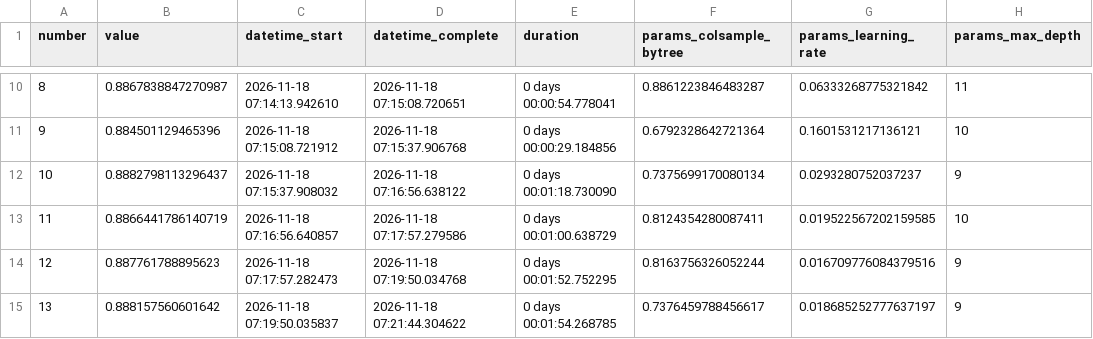
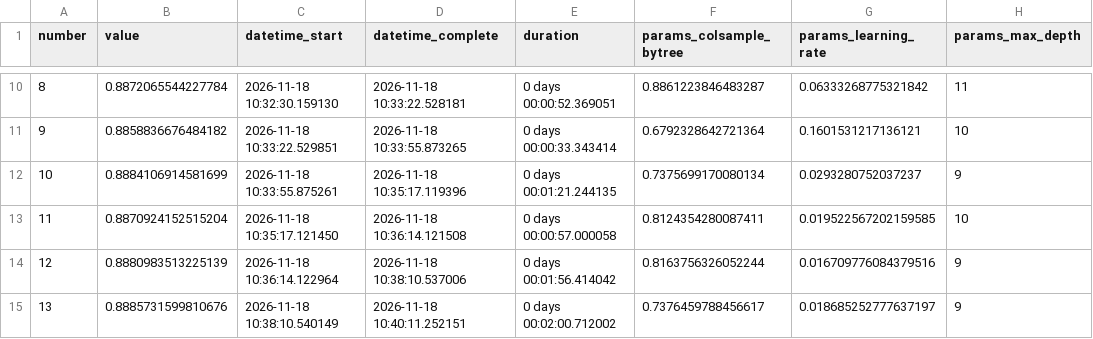
Before and after one commit to Tarungowdap/ML_HACKATHON, a CSV file: results/optuna_trials.csv, drawn as a sheet; only a part is shown, gaps mark what is left out; the diff covers the shown part only; the diff names each change by its address in the sheet, - before the commit and + after, or states it on an @@ line.

```diff
--- a/results/optuna_trials.csv
+++ b/results/optuna_trials.csv
-B10 (value): 0.8867838847270987
+B10 (value): 0.8872065544227784
-C10 (datetime_start): 2026-11-18 07:14:13.942610
+C10 (datetime_start): 2026-11-18 10:32:30.159130
-D10 (datetime_complete): 2026-11-18 07:15:08.720651
+D10 (datetime_complete): 2026-11-18 10:33:22.528181
-E10 (duration): 0 days 00:00:54.778041
+E10 (duration): 0 days 00:00:52.369051
-B11 (value): 0.884501129465396
+B11 (value): 0.8858836676484182
-C11 (datetime_start): 2026-11-18 07:15:08.721912
+C11 (datetime_start): 2026-11-18 10:33:22.529851
-D11 (datetime_complete): 2026-11-18 07:15:37.906768
+D11 (datetime_complete): 2026-11-18 10:33:55.873265
-E11 (duration): 0 days 00:00:29.184856
+E11 (duration): 0 days 00:00:33.343414
-B12 (value): 0.8882798113296437
+B12 (value): 0.8884106914581699
-C12 (datetime_start): 2026-11-18 07:15:37.908032
+C12 (datetime_start): 2026-11-18 10:33:55.875261
-D12 (datetime_complete): 2026-11-18 07:16:56.638122
+D12 (datetime_complete): 2026-11-18 10:35:17.119396
-E12 (duration): 0 days 00:01:18.730090
+E12 (duration): 0 days 00:01:21.244135
-B13 (value): 0.8866441786140719
+B13 (value): 0.8870924152515204
-C13 (datetime_start): 2026-11-18 07:16:56.640857
+C13 (datetime_start): 2026-11-18 10:35:17.121450
-D13 (datetime_complete): 2026-11-18 07:17:57.279586
+D13 (datetime_complete): 2026-11-18 10:36:14.121508
-E13 (duration): 0 days 00:01:00.638729
+E13 (duration): 0 days 00:00:57.000058
-B14 (value): 0.887761788895623
+B14 (value): 0.8880983513225139
-C14 (datetime_start): 2026-11-18 07:17:57.282473
+C14 (datetime_start): 2026-11-18 10:36:14.122964
-D14 (datetime_complete): 2026-11-18 07:19:50.034768
+D14 (datetime_complete): 2026-11-18 10:38:10.537006
-E14 (duration): 0 days 00:01:52.752295
+E14 (duration): 0 days 00:01:56.414042
-B15 (value): 0.888157560601642
+B15 (value): 0.8885731599810676
-C15 (datetime_start): 2026-11-18 07:19:50.035837
+C15 (datetime_start): 2026-11-18 10:38:10.540149
-D15 (datetime_complete): 2026-11-18 07:21:44.304622
+D15 (datetime_complete): 2026-11-18 10:40:11.252151
-E15 (duration): 0 days 00:01:54.268785
+E15 (duration): 0 days 00:02:00.712002
```
Also changed, not shown: 32 edited cells elsewhere in this file, results/model_comparison.csv, 11 other files.
